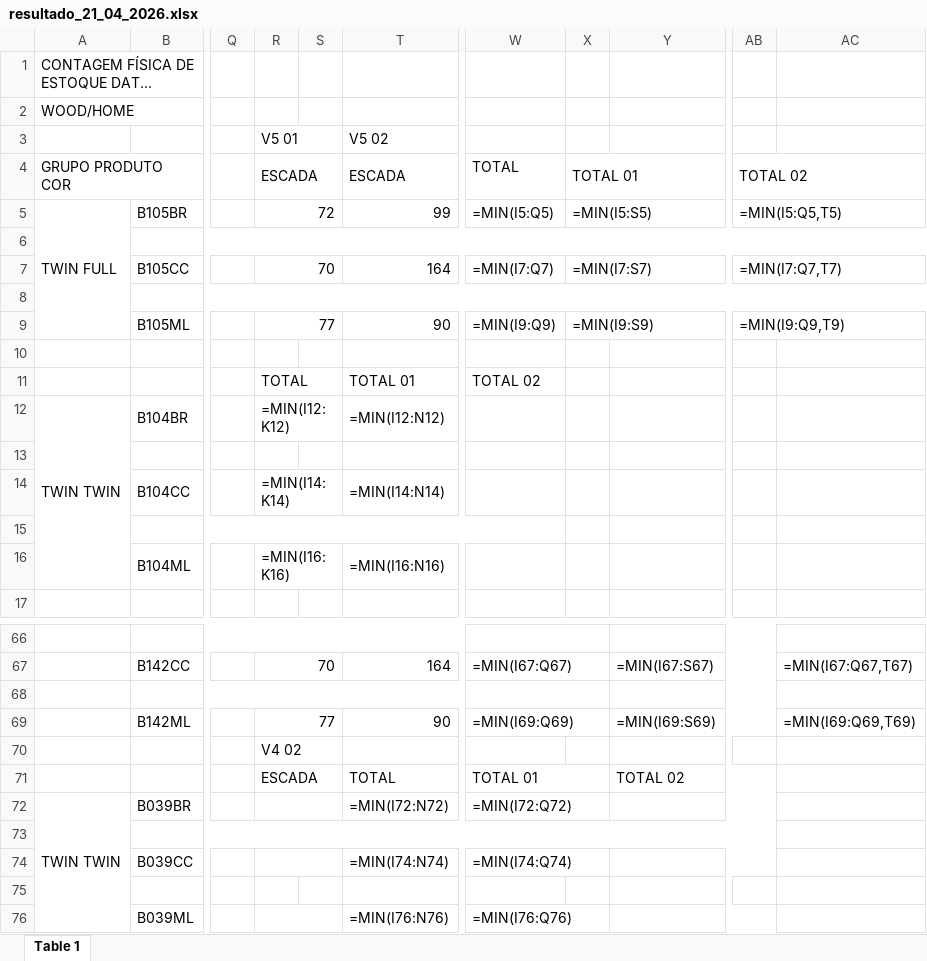
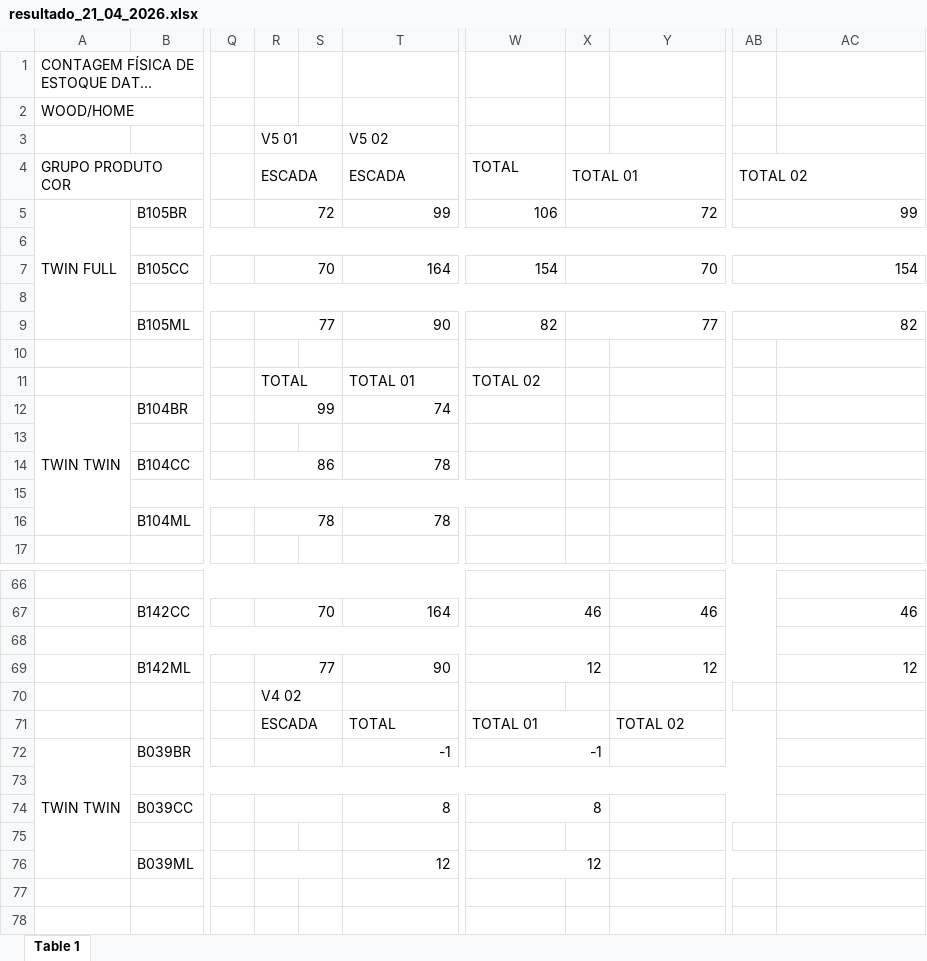
Before and after one commit to joaorf12/lerRelatorioTXTPoliDados, an Excel workbook: resultado/resultado_21_04_2026.xlsx, sheet Table 1, drawn as a sheet; only a part is shown, gaps mark what is left out; long unchanged cells end in …; values as stored, in another font and other column widths than the file's, no cell formats; formulas without a stored value are shown as written; the diff covers the shown part only; the diff names each change by its address in the sheet, - before the commit and + after, or states it on an @@ line.

```diff
--- a/resultado/resultado_21_04_2026.xlsx (sheet Table 1)
+++ b/resultado/resultado_21_04_2026.xlsx (sheet Table 1)
-W5: =MIN(I5:Q5)
+W5: 106
-X5: =MIN(I5:S5)
+X5: 72
-AB5: =MIN(I5:Q5,T5)
+AB5: 99
-W7: =MIN(I7:Q7)
+W7: 154
-X7: =MIN(I7:S7)
+X7: 70
-AB7: =MIN(I7:Q7,T7)
+AB7: 154
-W9: =MIN(I9:Q9)
+W9: 82
-X9: =MIN(I9:S9)
+X9: 77
-AB9: =MIN(I9:Q9,T9)
+AB9: 82
-R12: =MIN(I12:K12)
+R12: 99
-T12: =MIN(I12:N12)
+T12: 74
-R14: =MIN(I14:K14)
+R14: 86
-T14: =MIN(I14:N14)
+T14: 78
-R16: =MIN(I16:K16)
+R16: 78
-T16: =MIN(I16:N16)
+T16: 78
-W67: =MIN(I67:Q67)
+W67: 46
-Y67: =MIN(I67:S67)
+Y67: 46
-AC67: =MIN(I67:Q67,T67)
+AC67: 46
-W69: =MIN(I69:Q69)
+W69: 12
-Y69: =MIN(I69:S69)
+Y69: 12
-AC69: =MIN(I69:Q69,T69)
+AC69: 12
-T72: =MIN(I72:N72)
+T72: -1
-W72: =MIN(I72:Q72)
+W72: -1
-T74: =MIN(I74:N74)
+T74: 8
-W74: =MIN(I74:Q74)
+W74: 8
-T76: =MIN(I76:N76)
+T76: 12
-W76: =MIN(I76:Q76)
+W76: 12
```
Also changed, not shown: 18 edited cells elsewhere in this sheet, cell formats, hidden cells, 1 other file.
